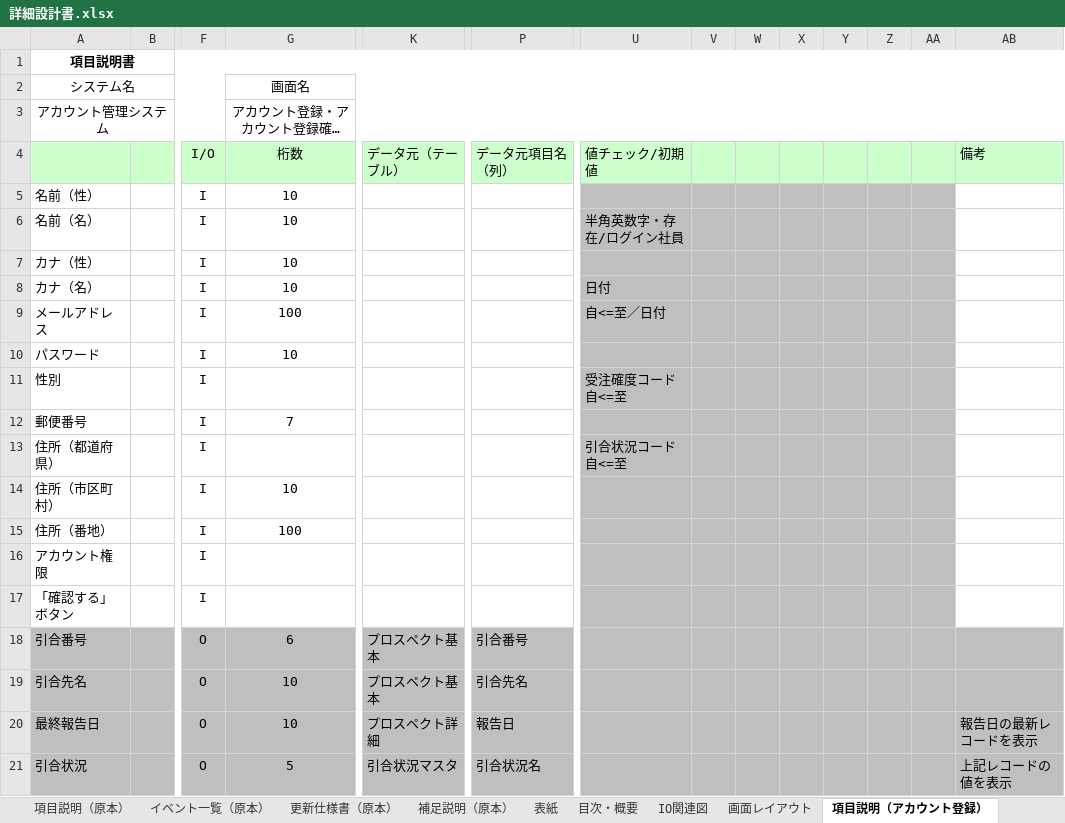
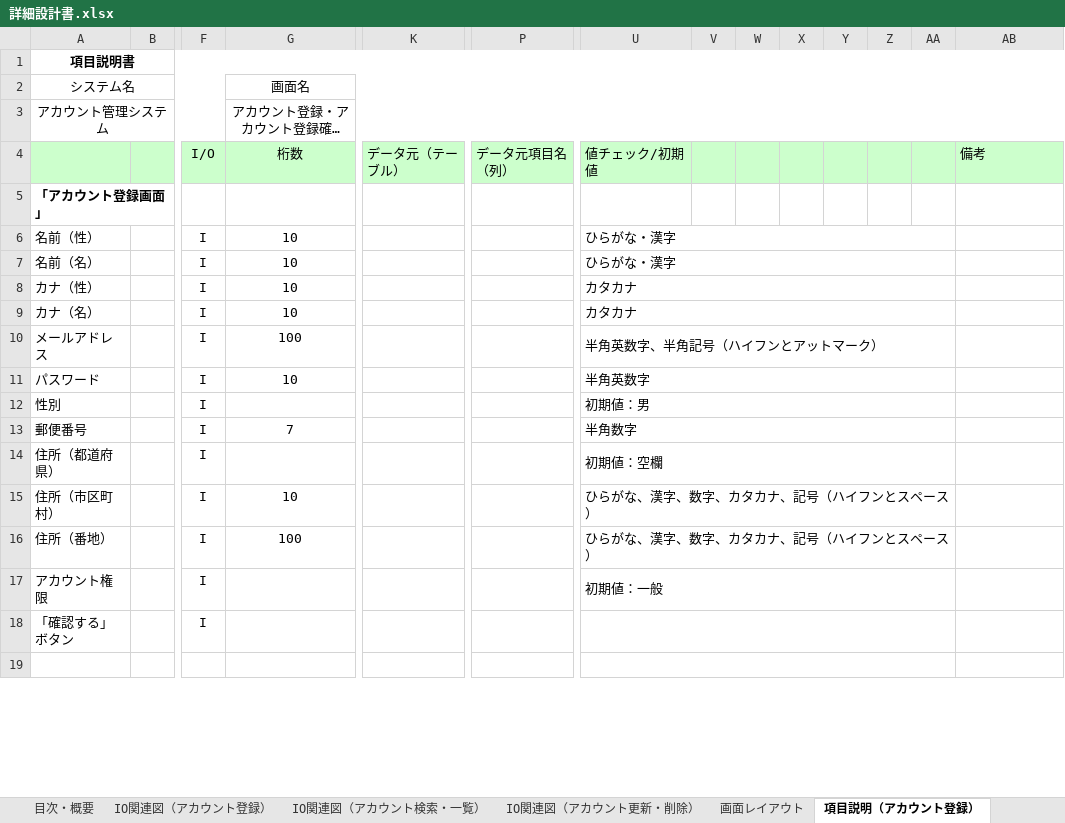
Before and after one commit to nozomi-watanabe1214/7_Programing, an Excel workbook: 詳細設計書.xlsx, sheet 項目説明（アカウント登録）, drawn as a sheet; only a part is shown, gaps mark what is left out; long unchanged cells end in …; values as stored, in another font and other column widths than the file's, no borders; charts and pictures not drawn; removed rows and columns are numbered as before the commit, all else as after; rows hold the shown columns only; the diff covers the shown part only; the diff names each change by its address in the sheet, - before the commit and + after, or states it on an @@ line.

Commit message:
詳細設計書（項目説明）　アカウント登録機能画面・アカウント検索・一覧画面作成完了

```diff
--- a/詳細設計書.xlsx (sheet 項目説明（アカウント登録）)
+++ b/詳細設計書.xlsx (sheet 項目説明（アカウント登録）)
-sheet tab: IO関連図
+sheet tab: IO関連図（アカウント登録）
+sheet tab: IO関連図（アカウント検索・一覧）
+sheet tab: IO関連図（アカウント更新・削除）
+row 5: 「アカウント登録画面」
-U6: (empty)
+U6: ひらがな・漢字
-U6:AA18 fill: #BFBFBF
+U6:AA18 fill: none
+U6:AA6 merged
-U7: 半角英数字・存在/ログイン社員
+U7: ひらがな・漢字
+U7:AA7 merged
-U8: (empty)
+U8: カタカナ
+U8:AA8 merged
-U9: 日付
+U9: カタカナ
+U9:AA9 merged
-U10: 自<=至／日付
+U10: 半角英数字、半角記号（ハイフンとアットマーク）
+U10:AA10 merged
-U11: (empty)
+U11: 半角英数字
+U11:AA11 merged
-U12: 受注確度コード 自<=至
+U12: 初期値：男
+U12:AA12 merged
-U13: (empty)
+U13: 半角数字
+U13:AA13 merged
-U14: 引合状況コード 自<=至
+U14: 初期値：空欄
+U14:AA14 merged
-U15:U16: (empty)
+U15:U16: ひらがな、漢字、数字、カタカナ、記号（ハイフンとスペース）
+U15:AA15 merged
+U16:AA16 merged
-U17: (empty)
+U17: 初期値：一般
+U17:AA17 merged
+U18:AA18 merged
-row 19: 引合番号 |  | O | 6 | プロスペクト基本 | 引合番号
+row 19: (empty)
-A19:AB19 fill: #BFBFBF
+A19:AB19 fill: none
+U19:AA19 merged
-row 19: 引合先名 |  | O | 10 | プロスペクト基本 | 引合先名
-row 20: 最終報告日 |  | O | 10 | プロスペクト詳細 | 報告日 |  |  |  |  |  |  |  | 報告日の最新レコードを表示
-row 21: 引合状況 |  | O | 5 | 引合状況マスタ | 引合状況名 |  |  |  |  |  |  |  | 上記レコードの値を表示
```
Also changed, not shown: 17 added rows, 4 removed rows, 6 edited cells and cell formats elsewhere in this sheet, sheet IO関連図（アカウント登録）, other sheet tabs, charts or pictures.
